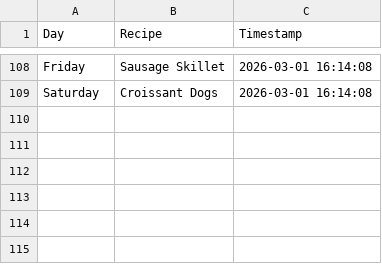
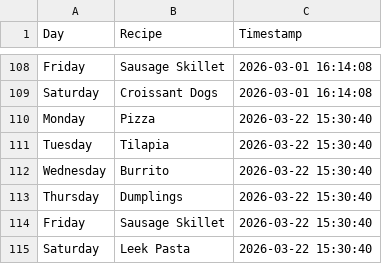
Before and after one commit to ZaneKelley12/grocery, a CSV file: weekly_meal_plan.csv, drawn as a sheet; only a part is shown, gaps mark what is left out.

Commit message:
Append random weekly meal plan CSV with timestamp from Streamlit app

```diff
--- a/weekly_meal_plan.csv
+++ b/weekly_meal_plan.csv
@@ -109 +109,7 @@ Friday,Sausage Skillet,2026-03-01 16:14:08
 Saturday,Croissant Dogs,2026-03-01 16:14:08
+Monday,Pizza,2026-03-22 15:30:40
+Tuesday,Tilapia,2026-03-22 15:30:40
+Wednesday,Burrito,2026-03-22 15:30:40
+Thursday,Dumplings,2026-03-22 15:30:40
+Friday,Sausage Skillet,2026-03-22 15:30:40
+Saturday,Leek Pasta,2026-03-22 15:30:40
```
